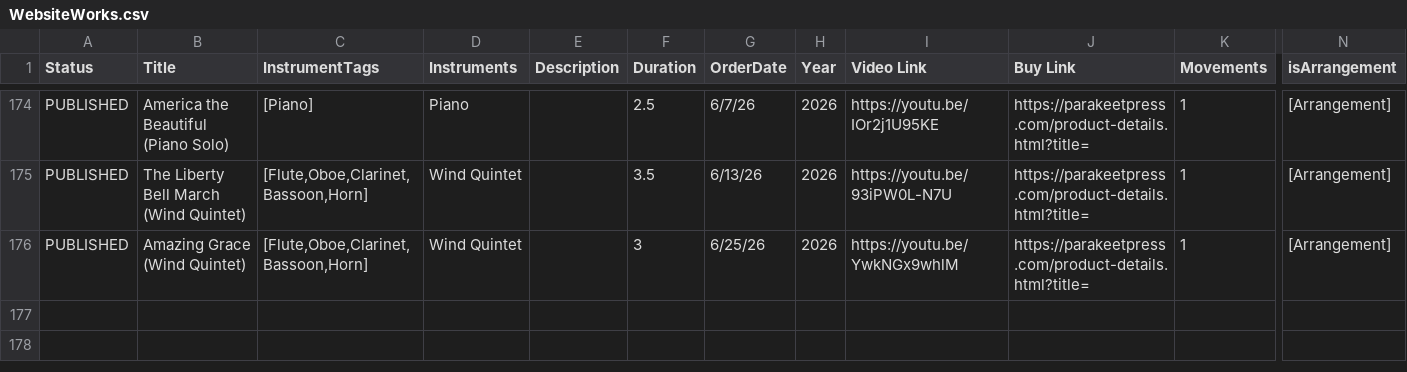
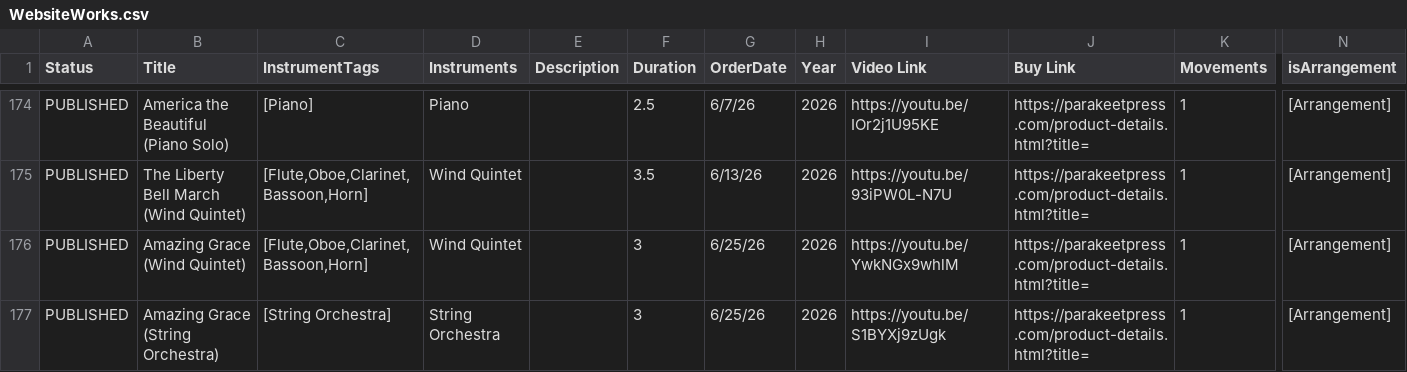
Before and after one commit to mkend291/dankimcomposer, a CSV file: WebsiteWorks.csv, drawn as a sheet; only a part is shown, gaps mark what is left out; rows hold the shown columns only; the diff names each change by its address in the sheet, - before the commit and + after, or states it on an @@ line.

```diff
--- a/WebsiteWorks.csv
+++ b/WebsiteWorks.csv
+row 177: PUBLISHED | Amazing Grace (String Orchestra) | [String Orchestra] | String Orchestra |  | 3 | 6/25/26 | 2026 | https://youtu.be/S1BYXj9zUgk | https://parakeetpress.com/product-details.html?title= | 1 | [Arrangement]
```
